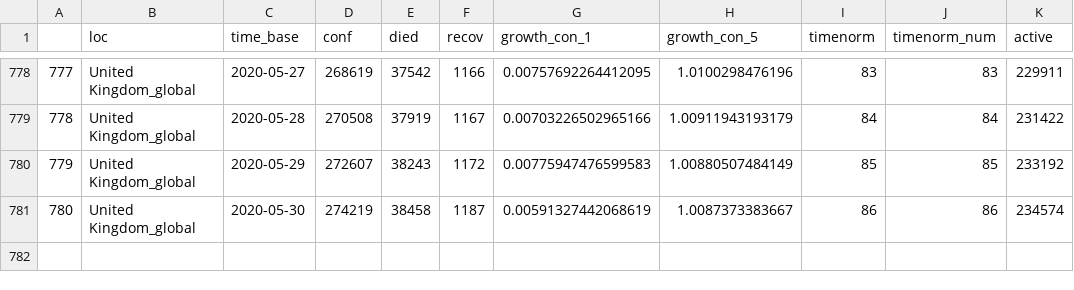
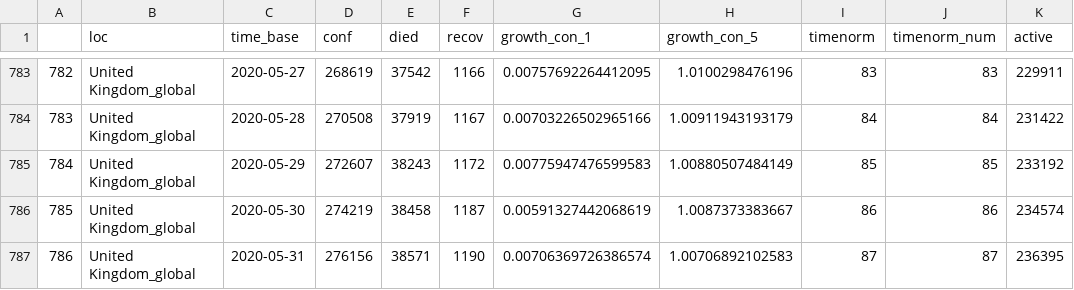
Before and after one commit to almenal/covid-r-plots, a CSV file: csv-data/covid-cases-timenorm-small.csv, drawn as a sheet; only a part is shown, gaps mark what is left out; the diff covers the shown part only; the diff names each change by its address in the sheet, - before the commit and + after, or states it on an @@ line.

```diff
--- a/csv-data/covid-cases-timenorm-small.csv
+++ b/csv-data/covid-cases-timenorm-small.csv
@@ column A renumbered between rows 133 and 786 @@
+row 787: 786 | United Kingdom_global | 2020-05-31 | 276156 | 38571 | 1190 | 0.00706369726386574 | 1.00706892102583 | 87 | 87 | 236395
```
Also changed, not shown: 5 added rows elsewhere in this file, rawdata/time_series_covid19_confirmed_global.csv, rawdata/time_series_covid19_deaths_global.csv, 12 other files.
